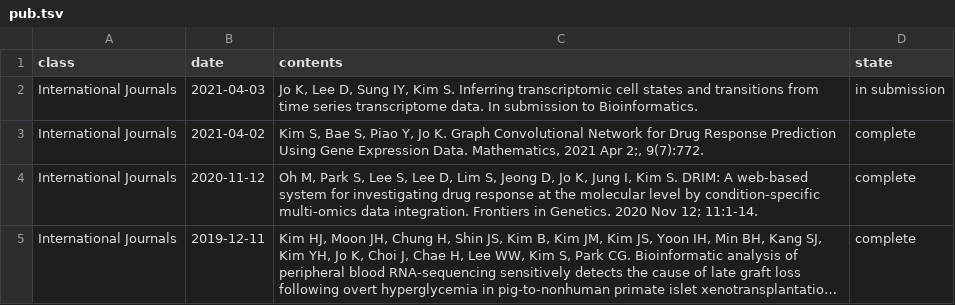
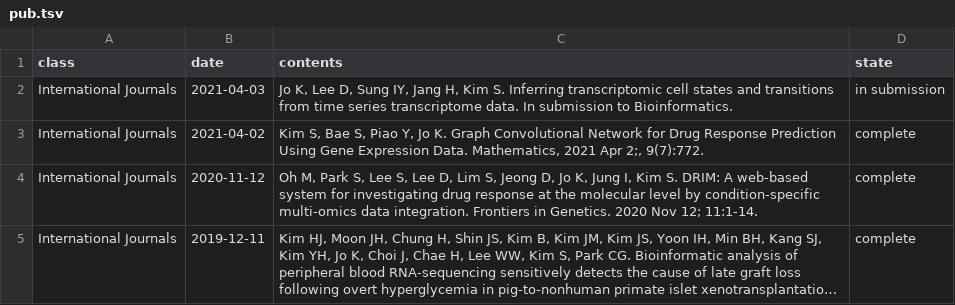
Before and after one commit to BML-cbnu/bml-cbnu.github.io, a TSV file: _data/sheets/pub.tsv, drawn as a sheet; only a part is shown; long unchanged cells end in ….

```diff
--- a/_data/sheets/pub.tsv
+++ b/_data/sheets/pub.tsv
@@ -1,3 +1,3 @@
 class	date	contents	state
-International Journals	2021-04-03	"Jo K, Lee D, Sung IY, Kim S. Inferring transcriptomic cell states and transitions from time series transcriptome data. In submission to Bioinformatics."	in submission
+International Journals	2021-04-03	"Jo K, Lee D, Sung IY, Jang H, Kim S. Inferring transcriptomic cell states and transitions from time series transcriptome data. In submission to Bioinformatics."	in submission
 International Journals	2021-04-02	"Kim S, Bae S, Piao Y, Jo K. Graph Convolutional Network for Drug Response Prediction Using Gene Expression Data. Mathematics, 2021 Apr 2;, 9(7):772."	complete
```
Also changed, not shown: 1 other file.
